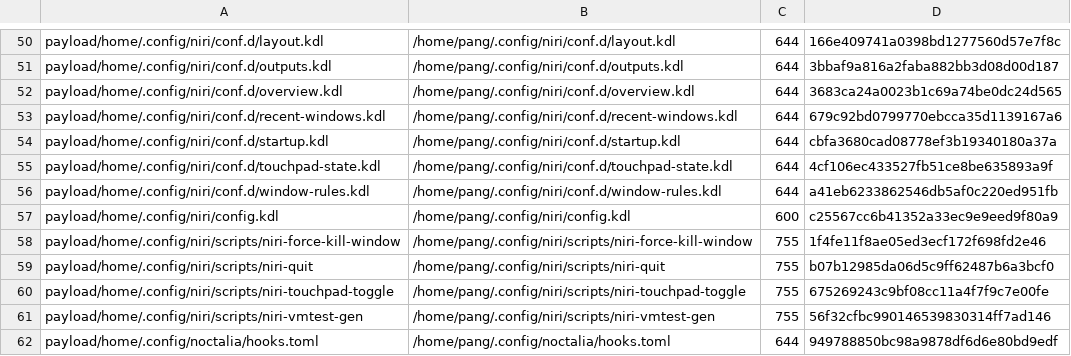
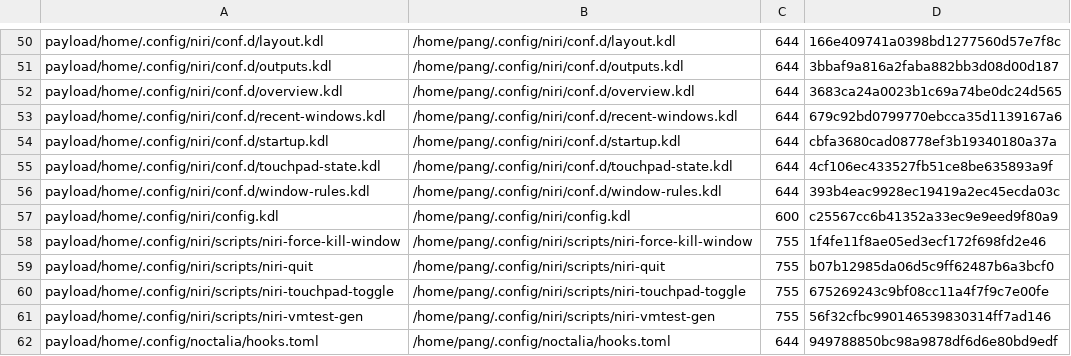
Before and after one commit to tjz123psh/arch-noctalia, a TSV file: manifests/files.tsv, drawn as a sheet; only a part is shown, gaps mark what is left out.

```diff
--- a/manifests/files.tsv
+++ b/manifests/files.tsv
@@ -55,3 +55,3 @@ payload/home/.config/niri/conf.d/startup.kdl	/home/pang/.config/niri/conf.d/star
 payload/home/.config/niri/conf.d/touchpad-state.kdl	/home/pang/.config/niri/conf.d/touchpad-state.kdl	644	4cf106ec433527fb51ce8be635893a9f
-payload/home/.config/niri/conf.d/window-rules.kdl	/home/pang/.config/niri/conf.d/window-rules.kdl	644	a41eb6233862546db5af0c220ed951fb
+payload/home/.config/niri/conf.d/window-rules.kdl	/home/pang/.config/niri/conf.d/window-rules.kdl	644	393b4eac9928ec19419a2ec45ecda03c
 payload/home/.config/niri/config.kdl	/home/pang/.config/niri/config.kdl	600	c25567cc6b41352a33ec9e9eed9f80a9
```
Also changed, not shown: 1 other file.
